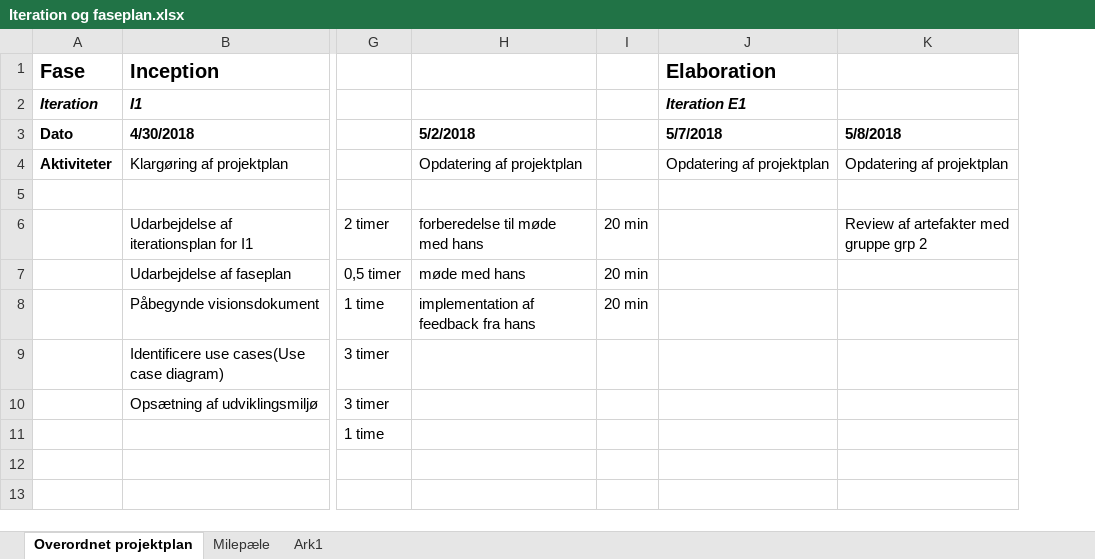
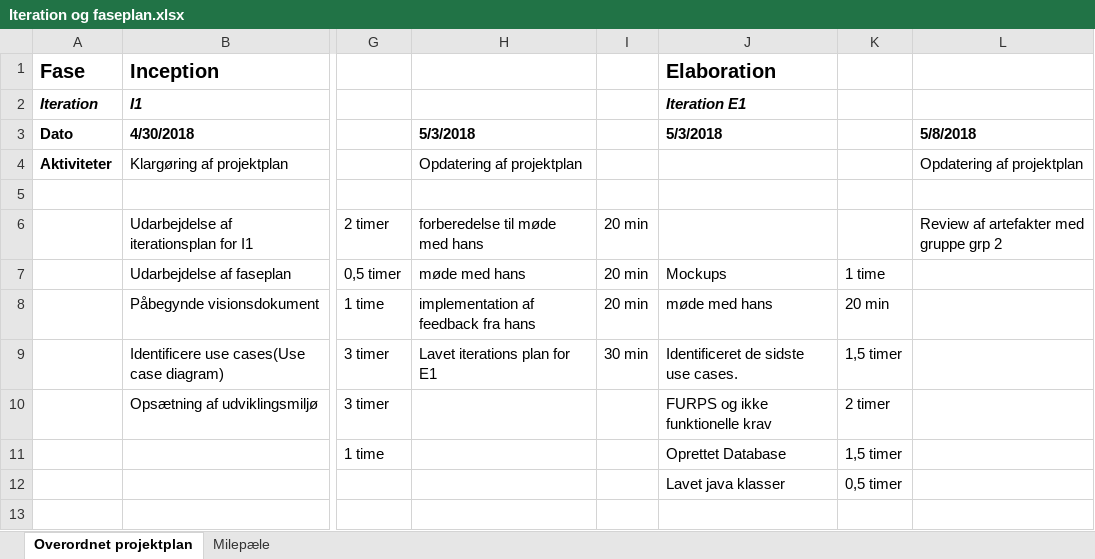
Before and after one commit to studiegruppeTeamAwesome/FFT, an Excel workbook: modeller, dokumenter/Iteration og faseplan.xlsx, sheet Overordnet projektplan, drawn as a sheet; only a part is shown, gaps mark what is left out; values as stored, in another font and other column widths than the file's, no borders; the diff names each change by its address in the sheet, - before the commit and + after, or states it on an @@ line.

Commit message:
FURPS tilføjet, projekt plan opdateret

```diff
--- a/modeller, dokumenter/Iteration og faseplan.xlsx (sheet Overordnet projektplan)
+++ b/modeller, dokumenter/Iteration og faseplan.xlsx (sheet Overordnet projektplan)
-sheet tab: Ark1
+column K, rows 7-12: 1 time | 20 min | 1,5 timer | 2 timer | 1,5 timer | 0,5 timer
-H3: 5/2/2018
+H3: 5/3/2018
-J3 (Iteration E1): 5/7/2018
+J3 (Iteration E1): 5/3/2018
-J4 (Iteration E1): Opdatering af projektplan
+J4 (Iteration E1): (empty)
-J7 (Iteration E1): (empty)
+J7 (Iteration E1): Mockups
-J8 (Iteration E1): (empty)
+J8 (Iteration E1): møde med hans
-H9: (empty)
+H9: Lavet iterations plan for E1
-I9: (empty)
+I9: 30 min
-J9 (Iteration E1): (empty)
+J9 (Iteration E1): Identificeret de sidste use cases.
-J10 (Iteration E1): (empty)
+J10 (Iteration E1): FURPS og ikke funktionelle krav
-J11 (Iteration E1): (empty)
+J11 (Iteration E1): Oprettet Database
-J12 (Iteration E1): (empty)
+J12 (Iteration E1): Lavet java klasser
```
Also changed, not shown: 1 other file.
